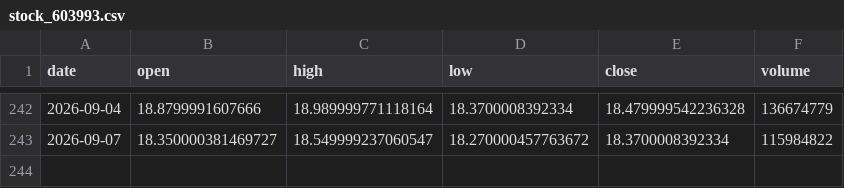
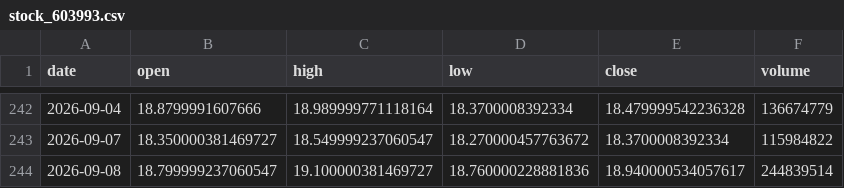
Before and after one commit to Luo923/stock-data-fetcher, a CSV file: data/stock_603993.csv, drawn as a sheet; only a part is shown, gaps mark what is left out.

```diff
--- a/data/stock_603993.csv
+++ b/data/stock_603993.csv
@@ -243 +243,2 @@ date,open,high,low,close,volume
 2026-09-07,18.350000381469727,18.549999237060547,18.270000457763672,18.3700008392334,115984822
+2026-09-08,18.799999237060547,19.100000381469727,18.760000228881836,18.940000534057617,244839514
```
Also changed, not shown: data/stock_002281.csv, data/stock_002475.csv, 32 other files.
